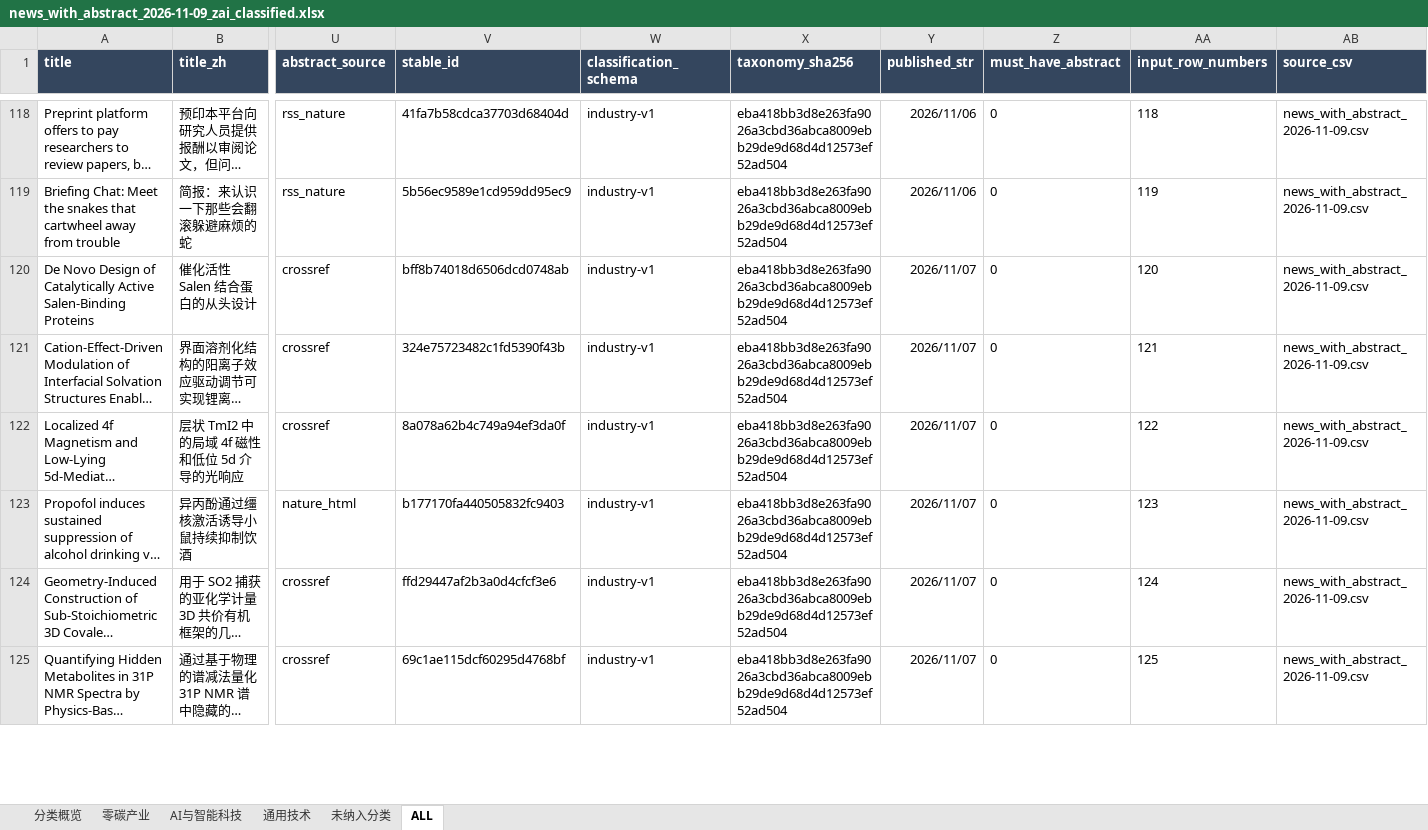
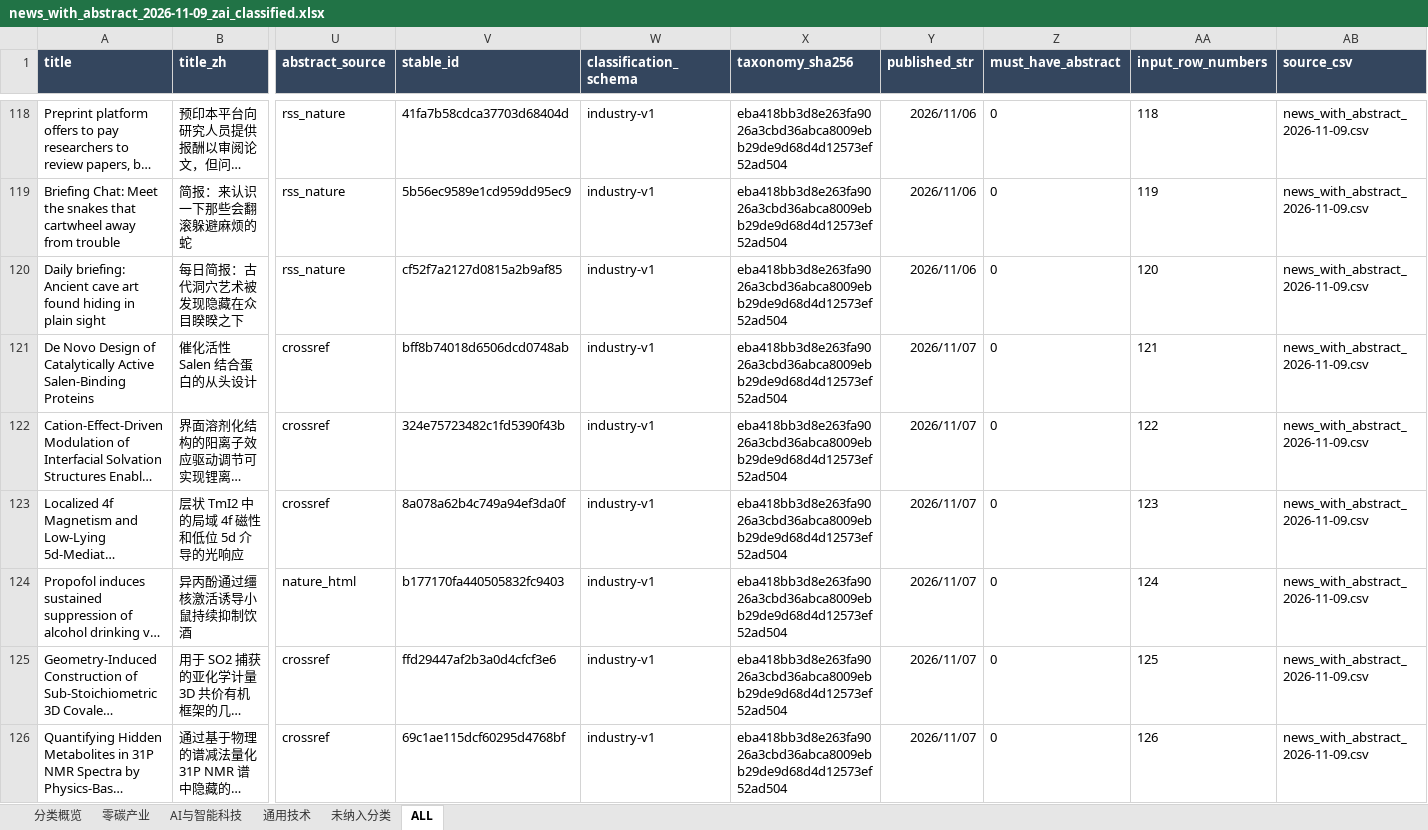
Before and after one commit to wodewoping-png/literature-rss-spider, an Excel workbook: output/daily_classified/news_with_abstract_2026-11-09_zai_classified.xlsx, sheet ALL, drawn as a sheet; only a part is shown, gaps mark what is left out; long unchanged cells end in …; values as stored, in another font and other column widths than the file's, no borders; table styles not drawn; addresses are those after the commit; rows hold the shown columns only; the diff covers the shown part only; the diff names each change by its address in the sheet, - before the commit and + after, or states it on an @@ line.

```diff
--- a/output/daily_classified/news_with_abstract_2026-11-09_zai_classified.xlsx (sheet ALL)
+++ b/output/daily_classified/news_with_abstract_2026-11-09_zai_classified.xlsx (sheet ALL)
+row 120: Daily briefing: Ancient cave art found hiding in plain sight | 每日简报：古代洞穴艺术被发现隐藏在众目睽睽之下 | rss_nature | cf52f7a2127d0815a2b9af85 | industry-v1 | eba418bb3d8e263fa9026a3cbd36abca8009ebb29de9d68d4d12573ef52ad504 | 2026/11/06 | 0 | 120 | news_with_abstract_2026-11-09.csv
-AA121 (input_row_numbers): 120
+AA121 (input_row_numbers): 121
-AA122 (input_row_numbers): 121
+AA122 (input_row_numbers): 122
-AA123 (input_row_numbers): 122
+AA123 (input_row_numbers): 123
-AA124 (input_row_numbers): 123
+AA124 (input_row_numbers): 124
-AA125 (input_row_numbers): 124
+AA125 (input_row_numbers): 125
-AA126 (input_row_numbers): 125
+AA126 (input_row_numbers): 126
```
Also changed, not shown: 77 added rows and 114 edited cells elsewhere in this sheet, sheet 通用技术, sheet 零碳产业, sheet 未纳入分类, sheet AI与智能科技, sheet 分类概览, 2 other files.
